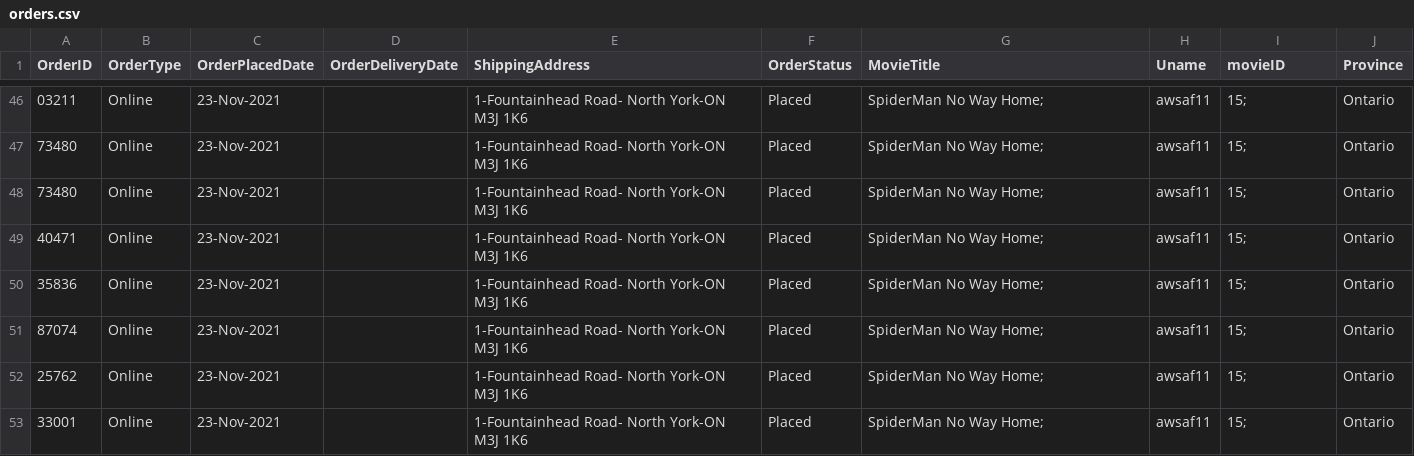
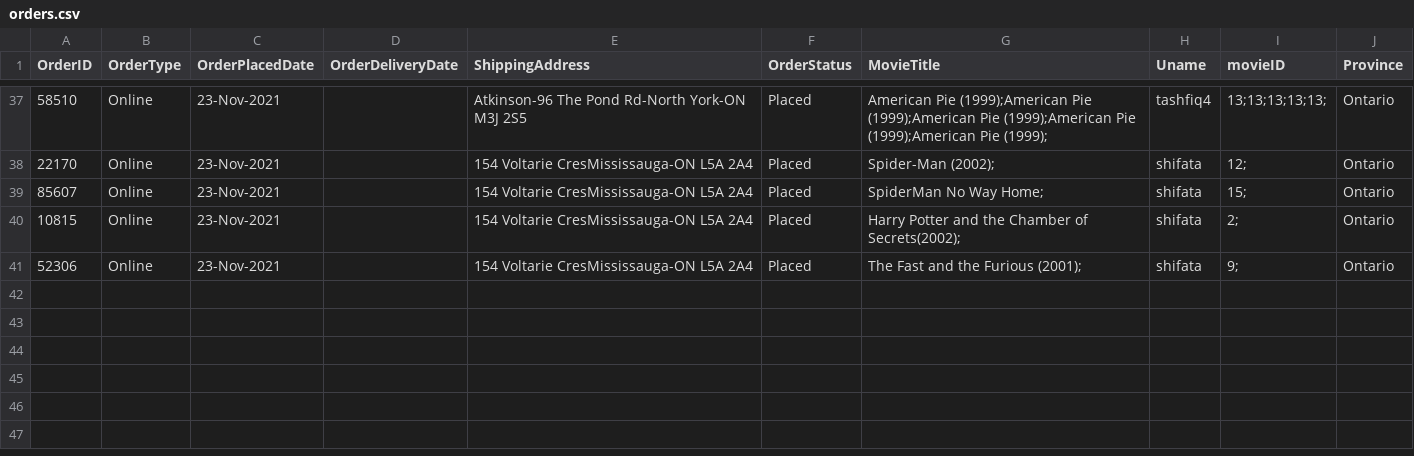
Before and after one commit to shifata/retailManagement, a CSV file: src/main/java/database/orders.csv, drawn as a sheet; only a part is shown, gaps mark what is left out; the diff covers the shown part only.

Commit message:
Added functionality where points are updated with order

```diff
--- a/src/main/java/database/orders.csv
+++ b/src/main/java/database/orders.csv
@@ -46,8 +37,5 @@ OrderID,OrderType,OrderPlacedDate,OrderDeliveryDate,ShippingAddress,OrderStatus,
-03211,Online,23-Nov-2021,,1-Fountainhead Road- North York-ON M3J 1K6,Placed,SpiderMan No Way Home;,awsaf11,15;,Ontario
-73480,Online,23-Nov-2021,,1-Fountainhead Road- North York-ON M3J 1K6,Placed,SpiderMan No Way Home;,awsaf11,15;,Ontario
-73480,Online,23-Nov-2021,,1-Fountainhead Road- North York-ON M3J 1K6,Placed,SpiderMan No Way Home;,awsaf11,15;,Ontario
-40471,Online,23-Nov-2021,,1-Fountainhead Road- North York-ON M3J 1K6,Placed,SpiderMan No Way Home;,awsaf11,15;,Ontario
-35836,Online,23-Nov-2021,,1-Fountainhead Road- North York-ON M3J 1K6,Placed,SpiderMan No Way Home;,awsaf11,15;,Ontario
-87074,Online,23-Nov-2021,,1-Fountainhead Road- North York-ON M3J 1K6,Placed,SpiderMan No Way Home;,awsaf11,15;,Ontario
-25762,Online,23-Nov-2021,,1-Fountainhead Road- North York-ON M3J 1K6,Placed,SpiderMan No Way Home;,awsaf11,15;,Ontario
-33001,Online,23-Nov-2021,,1-Fountainhead Road- North York-ON M3J 1K6,Placed,SpiderMan No Way Home;,awsaf11,15;,Ontario
+58510,Online,23-Nov-2021,,Atkinson-96 The Pond Rd-North York-ON M3J 2S5,Placed,American Pie (1999);American Pie (1999);American Pie (1999);American Pie (1999);American Pie (1999);,tashfiq4,13;13;13;13;13;,Ontario
+22170,Online,23-Nov-2021,,154 Voltarie CresMississauga-ON L5A 2A4,Placed,Spider-Man (2002);,shifata,12;,Ontario
+85607,Online,23-Nov-2021,,154 Voltarie CresMississauga-ON L5A 2A4,Placed,SpiderMan No Way Home;,shifata,15;,Ontario
+10815,Online,23-Nov-2021,,154 Voltarie CresMississauga-ON L5A 2A4,Placed,Harry Potter and the Chamber of Secrets(2002);,shifata,2;,Ontario
+52306,Online,23-Nov-2021,,154 Voltarie CresMississauga-ON L5A 2A4,Placed,The Fast and the Furious (2001);,shifata,9;,Ontario
```
Also changed, not shown: 9 removed rows and 35 edited cells elsewhere in this file, src/main/java/database/movies.csv, src/main/java/database/users.csv, 7 other files.
